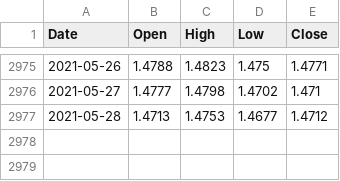
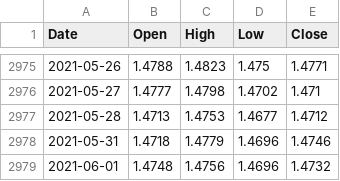
Before and after one commit to webclinic017/davidgoliath, a CSV file: preparing/forexcalculator/investpy/currenciesdata/EURCAD_Daily.csv, drawn as a sheet; only a part is shown, gaps mark what is left out.

```diff
--- a/preparing/forexcalculator/investpy/currenciesdata/EURCAD_Daily.csv
+++ b/preparing/forexcalculator/investpy/currenciesdata/EURCAD_Daily.csv
@@ -2977 +2977,3 @@ Date,Open,High,Low,Close
 2021-05-28,1.4713,1.4753,1.4677,1.4712
+2021-05-31,1.4718,1.4779,1.4696,1.4746
+2021-06-01,1.4748,1.4756,1.4696,1.4732
```
Also changed, not shown: preparing/forexcalculator/investpy/currenciesdata/EURAUD_Daily.csv, preparing/forexcalculator/investpy/currenciesdata/EURJPY_Daily.csv, 25 other files.
